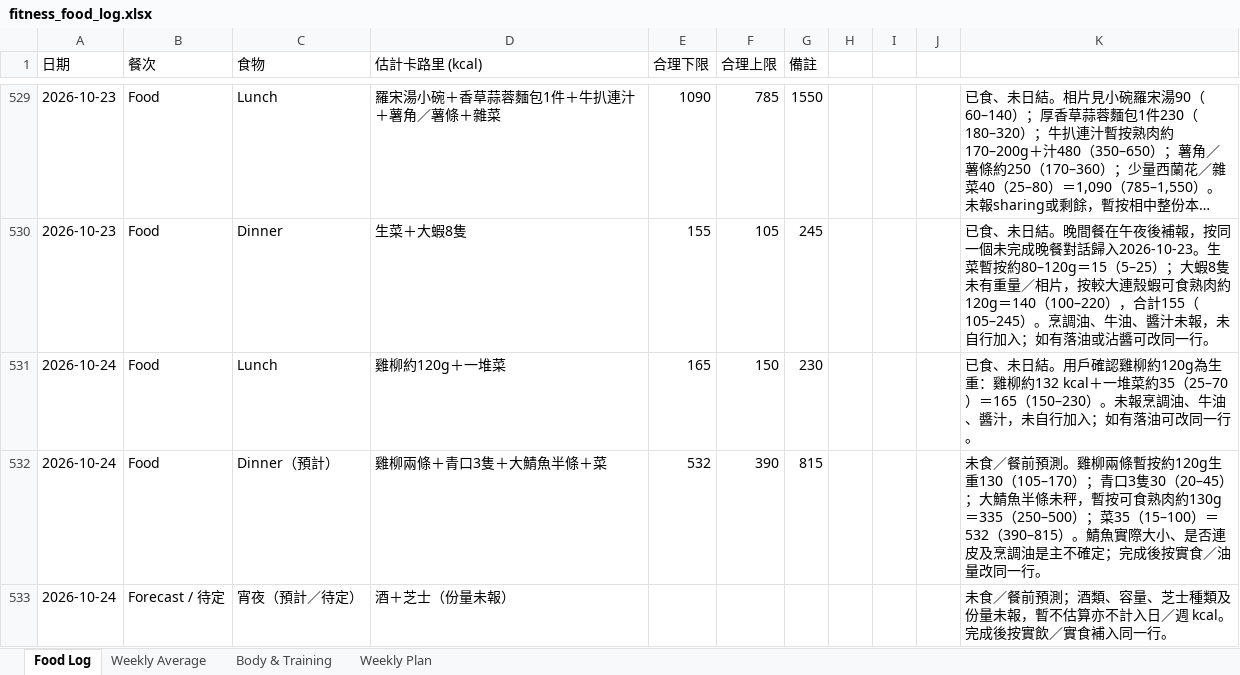
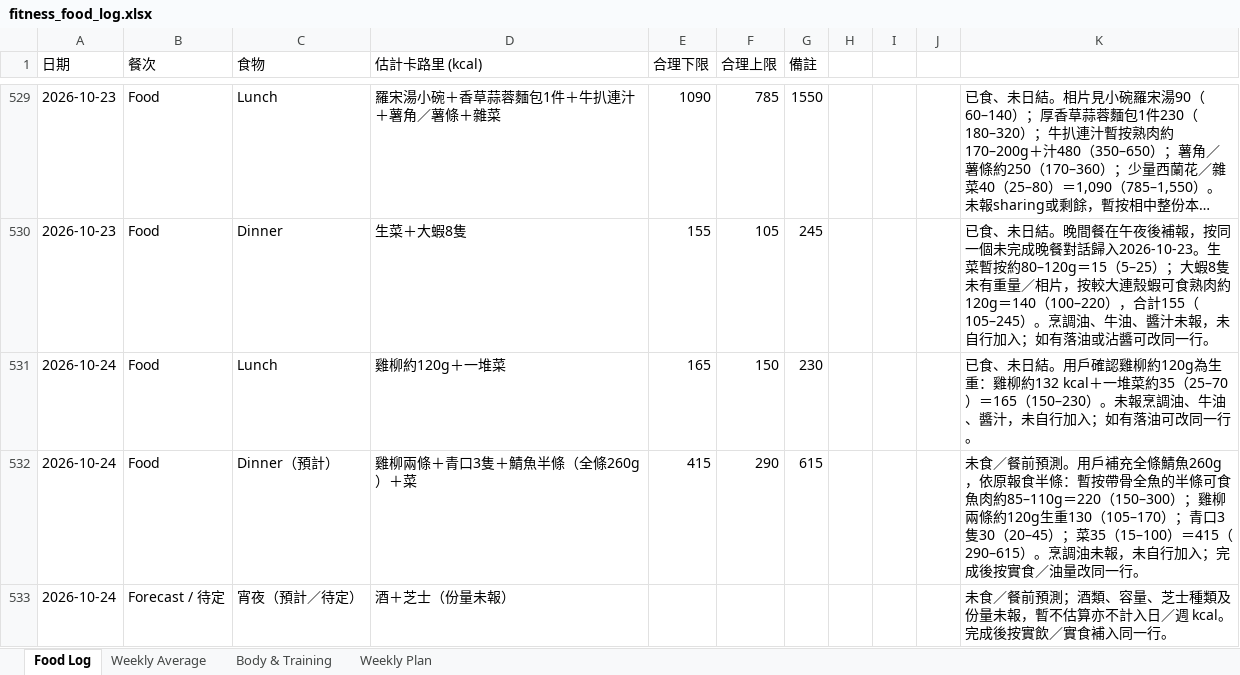
Before and after one commit to buzz-knittinpix/melodycheng622-cmyk.github.io, an Excel workbook: data/fitness_food_log.xlsx, sheet Food Log, drawn as a sheet; only a part is shown, gaps mark what is left out; long unchanged cells end in …; values as stored, in another font and other column widths than the file's, no borders; the diff names each change by its address in the sheet, - before the commit and + after, or states it on an @@ line.

```diff
--- a/data/fitness_food_log.xlsx (sheet Food Log)
+++ b/data/fitness_food_log.xlsx (sheet Food Log)
-D532 (估計卡路里 (kcal)): 雞柳兩條＋青口3隻＋大鯖魚半條＋菜
+D532 (估計卡路里 (kcal)): 雞柳兩條＋青口3隻＋鯖魚半條（全條260g）＋菜
-E532 (合理下限): 532
+E532 (合理下限): 415
-F532 (合理上限): 390
+F532 (合理上限): 290
-G532 (備註): 815
+G532 (備註): 615
-K532: …前預測。雞柳兩條暫按約120g生重130（105–170）；青口3隻30（20–45）；大鯖魚半條未秤，暫按可食熟肉約130g＝335（250–500）；菜35（15–100）＝532（390–815）。鯖魚實際大小、是否連皮及烹調油是主不確定；完成後…
+K532: …前預測。用戶補充全條鯖魚260g，依原報食半條：暫按帶骨全魚的半條可食魚肉約85–110g＝220（150–300）；雞柳兩條約120g生重130（105–170）；青口3隻30（20–45）；菜35（15–100）＝415（290–615）。烹調油未報，未自行加入；完成後…
```
Also changed, not shown: sheet Weekly Average, 1 other file.
